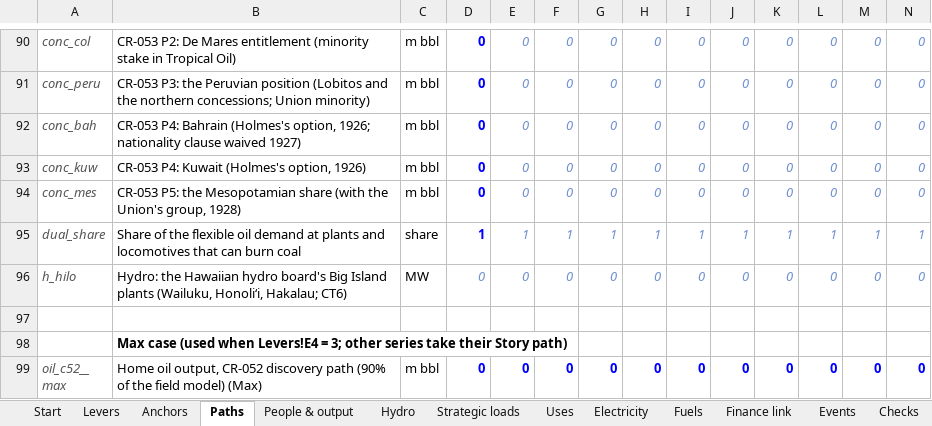
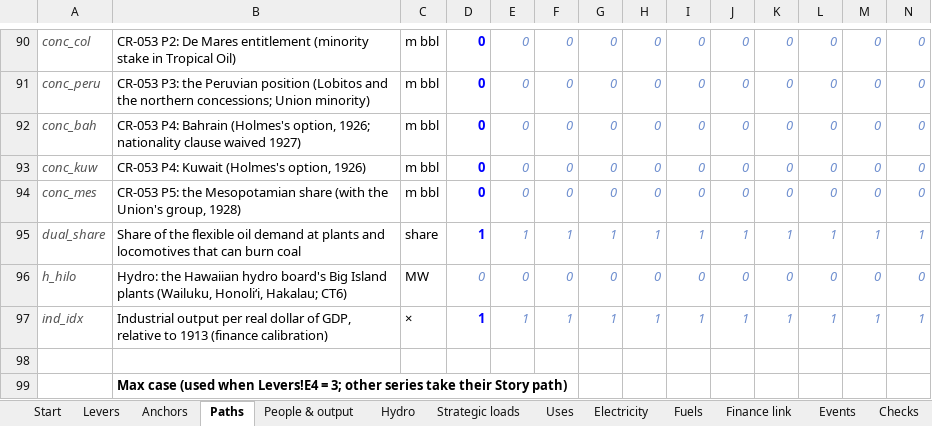
Before and after one commit to c-voelkle/pacifica, an Excel workbook: energy/Pacifica_energy_model_1846-1932.xlsx, sheet Paths, drawn as a sheet; only a part is shown, gaps mark what is left out; the shorter side is filled out with more unchanged rows; values as stored, in another font and other column widths than the file's, no borders; rows hold the shown columns only; the diff names each change by its address in the sheet, - before the commit and + after, or states it on an @@ line.

```diff
--- a/energy/Pacifica_energy_model_1846-1932.xlsx (sheet Paths)
+++ b/energy/Pacifica_energy_model_1846-1932.xlsx (sheet Paths)
+row 97: ind_idx | Industrial output per real dollar of GDP, relative to 1913 (finance calibration) | × | 1 | 1 | 1 | 1 | 1 | 1 | 1 | 1 | 1 | 1 | 1
```
Also changed, not shown: sheet Finance link, sheet Levers, sheet Checks, sheet Changes, sheet Start, sheet Uses, formulas that keep their value, 4 other files.
